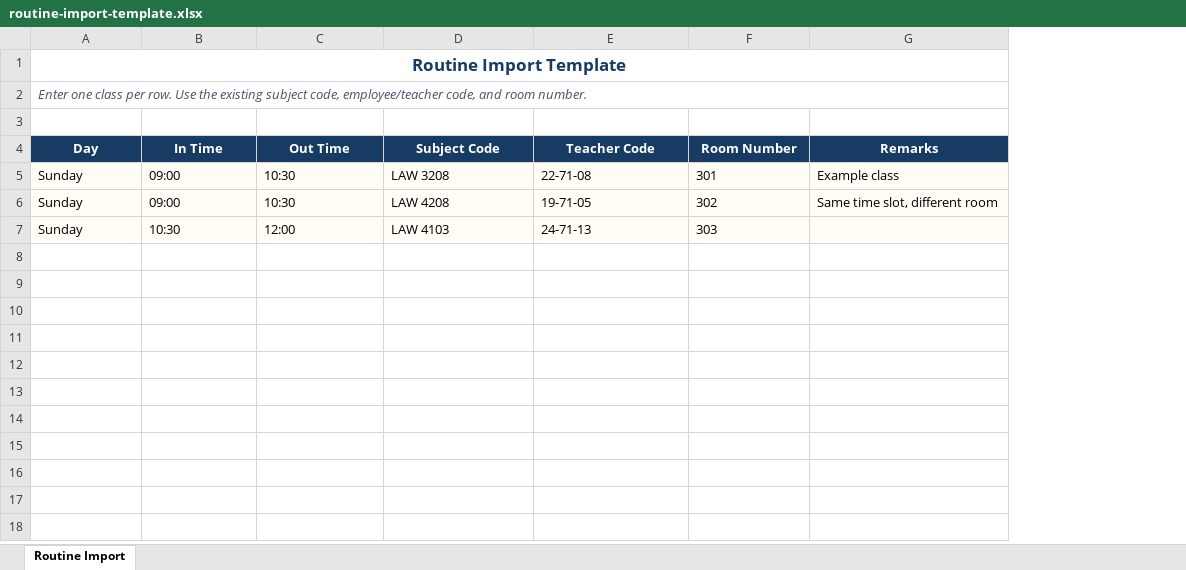
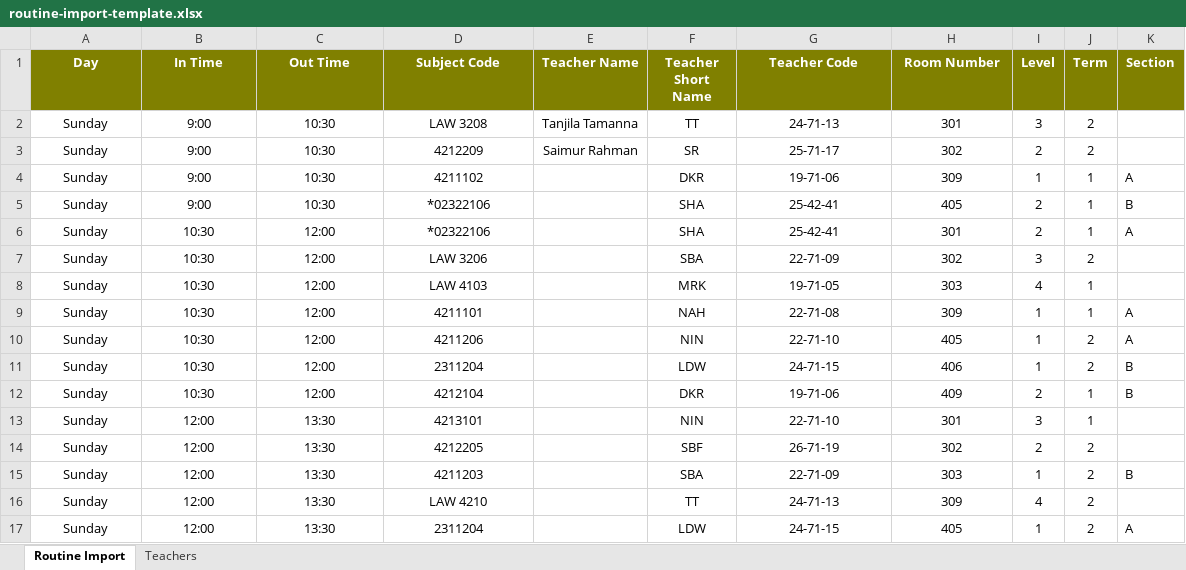
Before and after one commit to ANTAR-NANDI/IoT_Based_Attendance_Management, an Excel workbook: public/templates/routine-import-template.xlsx, sheet Routine Import, drawn as a sheet; only a part is shown; values as stored, in another font and other column widths than the file's, no borders; removed rows and columns are numbered as before the commit, all else as after; the diff covers the shown part only; the diff names each change by its address in the sheet, - before the commit and + after, or states it on an @@ line.

Commit message:
routine template upload implemented

```diff
--- a/public/templates/routine-import-template.xlsx (sheet Routine Import)
+++ b/public/templates/routine-import-template.xlsx (sheet Routine Import)
+sheet tab: Teachers
+column E (Teacher Name), rows 2-3: Tanjila Tamanna | Saimur Rahman
+column F (Teacher Short Name), rows 2-3: TT | SR; row 8: MRK
-column G (Remarks), rows 5-6: Example class | Same time slot, different room
+column I (Level), rows 2-3: 3 | 2; row 8: 4
+column J (Term), rows 2-3: 2 | 2; row 8: 1
+column K (Section), empty
-row 1: Routine Import Template
-row 2: Enter one class per row. Use the existing subject code, employee/teacher code, and room number.
-row 3: (empty)
-A1:D1 fill: #173B63
+A1:D1 fill: #808000
-G1:H1 fill: #173B63
+G1:H1 fill: #808000
@@ A2:D3 fill: #FFFDF5 → none, alignment: left → center @@
-B2:B3 (In Time): 09:00
+B2:B3 (In Time): 9:00
-G2 (Teacher Code): 22-71-08
+G2 (Teacher Code): 24-71-13
@@ G2:H3 fill: #FFFDF5 → none, alignment: left → center @@
-D3 (Subject Code): LAW 4208
+D3 (Subject Code): 4212209
-G3 (Teacher Code): 19-71-05
+G3 (Teacher Code): 25-71-17
+row 4: Sunday | 9:00 | 10:30 | 4211102 |  | DKR | 19-71-06 | 309 | 1 | 1 | A
+row 5: Sunday | 9:00 | 10:30 | *02322106 |  | SHA | 25-42-41 | 405 | 2 | 1 | B
+row 6: Sunday | 10:30 | 12:00 | *02322106 |  | SHA | 25-42-41 | 301 | 2 | 1 | A
+row 7: Sunday | 10:30 | 12:00 | LAW 3206 |  | SBA | 22-71-09 | 302 | 3 | 2
@@ A8:D8 fill: #FFFDF5 → none, alignment: left → center @@
-G8 (Teacher Code): 24-71-13
+G8 (Teacher Code): 19-71-05
@@ G8:H8 fill: #FFFDF5 → none, alignment: left → center @@
+row 9: Sunday | 10:30 | 12:00 | 4211101 |  | NAH | 22-71-08 | 309 | 1 | 1 | A
+row 10: Sunday | 10:30 | 12:00 | 4211206 |  | NIN | 22-71-10 | 405 | 1 | 2 | A
+row 11: Sunday | 10:30 | 12:00 | 2311204 |  | LDW | 24-71-15 | 406 | 1 | 2 | B
+row 12: Sunday | 10:30 | 12:00 | 4212104 |  | DKR | 19-71-06 | 409 | 2 | 1 | B
+row 13: Sunday | 12:00 | 13:30 | 4213101 |  | NIN | 22-71-10 | 301 | 3 | 1
+row 14: Sunday | 12:00 | 13:30 | 4212205 |  | SBF | 26-71-19 | 302 | 2 | 2
+row 15: Sunday | 12:00 | 13:30 | 4211203 |  | SBA | 22-71-09 | 303 | 1 | 2 | B
+row 16: Sunday | 12:00 | 13:30 | LAW 4210 |  | TT | 24-71-13 | 309 | 4 | 2
+row 17: Sunday | 12:00 | 13:30 | 2311204 |  | LDW | 24-71-15 | 405 | 1 | 2 | A
```
Also changed, not shown: 21 added rows elsewhere in this sheet, 2 other files.
